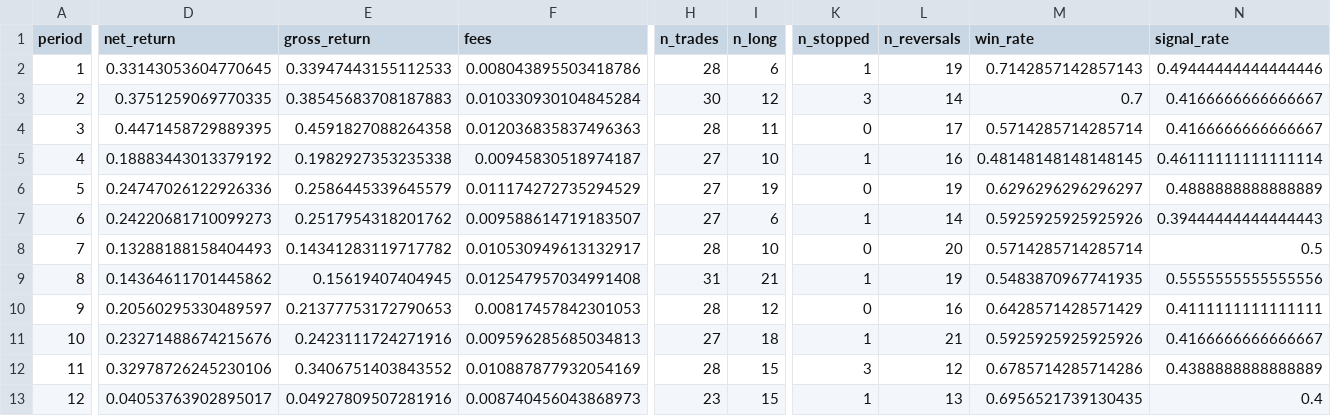
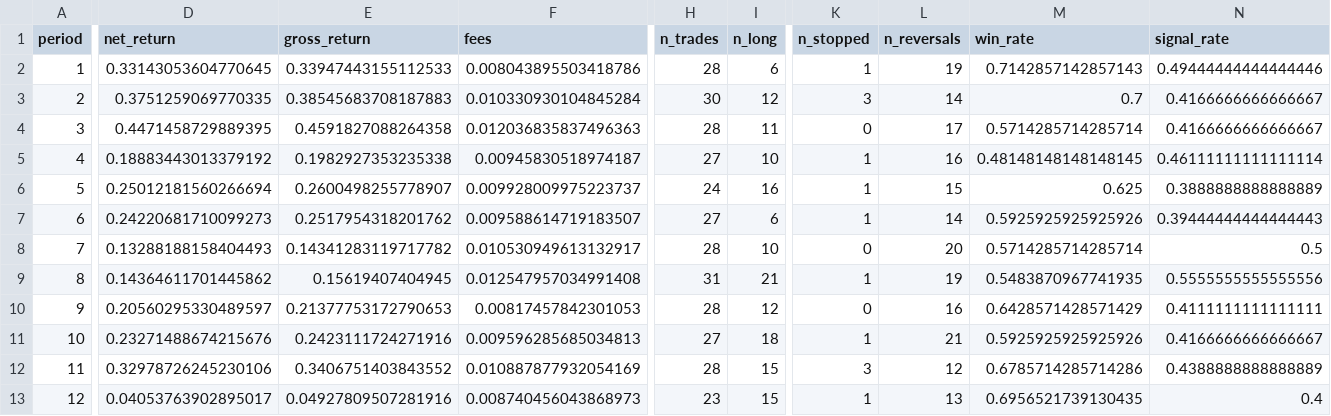
Before and after one commit to pojono/skytrade6, a CSV file: microstructure_research/results/precision3_DOGEUSDT_4h_periods.csv, drawn as a sheet; only a part is shown, gaps mark what is left out; the diff covers the shown part only; the diff names each change by its address in the sheet, - before the commit and + after, or states it on an @@ line.

```diff
--- a/microstructure_research/results/precision3_DOGEUSDT_4h_periods.csv
+++ b/microstructure_research/results/precision3_DOGEUSDT_4h_periods.csv
-D6 (net_return): 0.24747026122926336
+D6 (net_return): 0.25012181560266694
-E6 (gross_return): 0.2586445339645579
+E6 (gross_return): 0.2600498255778907
-F6 (fees): 0.011174272735294529
+F6 (fees): 0.009928009975223737
-H6 (n_trades): 27
+H6 (n_trades): 24
-I6 (n_long): 19
+I6 (n_long): 16
-K6 (n_stopped): 0
+K6 (n_stopped): 1
-L6 (n_reversals): 19
+L6 (n_reversals): 15
-M6 (win_rate): 0.6296296296296297
+M6 (win_rate): 0.625
-N6 (signal_rate): 0.4888888888888889
+N6 (signal_rate): 0.3888888888888889
```
Also changed, not shown: 1 edited cell elsewhere in this file, microstructure_research/results/precision3_SOLUSDT_4h_periods.csv, 6 other files.
